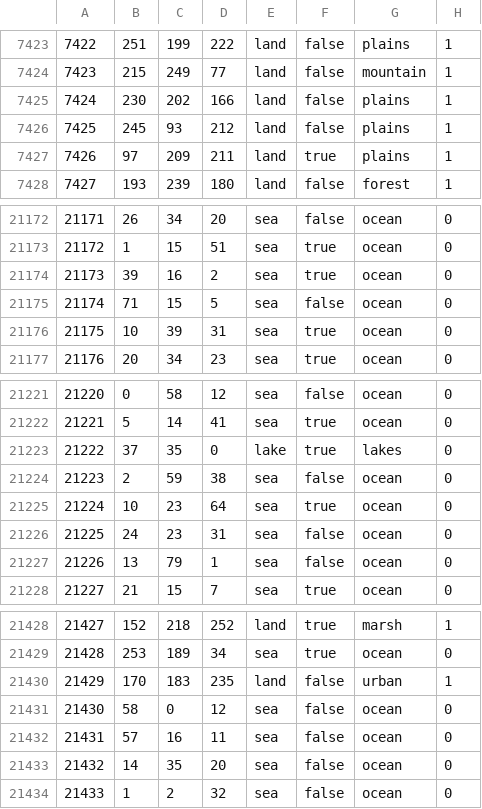
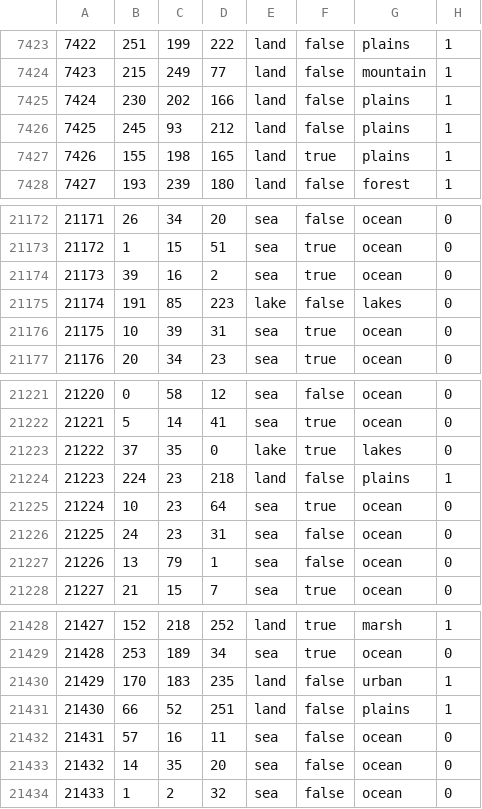
Before and after one commit to TheGamerCant/Across-The-Dnieper, a CSV file: AcrossTheDnieper/map/definition.csv, drawn as a sheet; only a part is shown, gaps mark what is left out; the diff covers the shown part only.

```diff
--- a/AcrossTheDnieper/map/definition.csv
+++ b/AcrossTheDnieper/map/definition.csv
@@ -7426,3 +7426,3 @@
 7425;245;93;212;land;false;plains;1
-7426;97;209;211;land;true;plains;1
+7426;155;198;165;land;true;plains;1
 7427;193;239;180;land;false;forest;1
@@ -21174,3 +21174,3 @@
 21173;39;16;2;sea;true;ocean;0
-21174;71;15;5;sea;false;ocean;0
+21174;191;85;223;lake;false;lakes;0
 21175;10;39;31;sea;true;ocean;0
@@ -21223,3 +21223,3 @@
 21222;37;35;0;lake;true;lakes;0
-21223;2;59;38;sea;false;ocean;0
+21223;224;23;218;land;false;plains;1
 21224;10;23;64;sea;true;ocean;0
@@ -21430,3 +21430,3 @@
 21429;170;183;235;land;false;urban;1
-21430;58;0;12;sea;false;ocean;0
+21430;66;52;251;land;false;plains;1
 21431;57;16;11;sea;false;ocean;0
```
Also changed, not shown: 18 removed rows and 17 moved rows elsewhere in this file, 33 other files.
